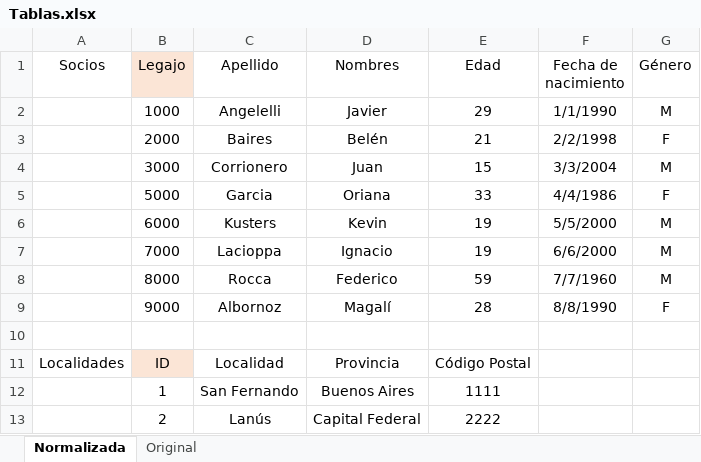
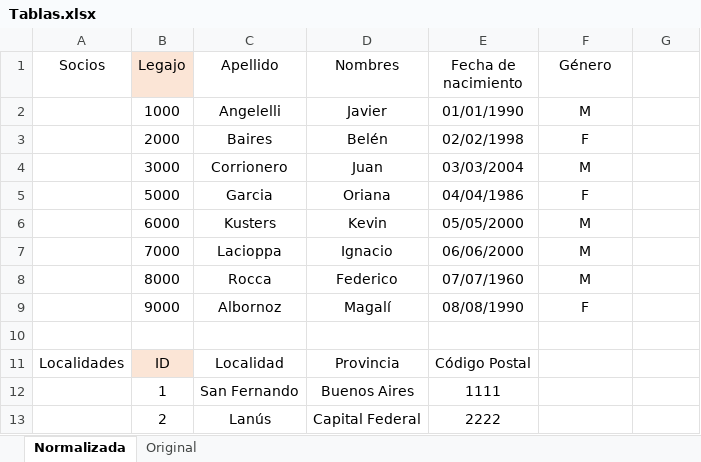
Before and after one commit to FedericoRocca/LabIII, an Excel workbook: TP I/Tablas.xlsx, sheet Normalizada, drawn as a sheet; only a part is shown; values as stored, in another font and other column widths than the file's, no borders; the diff names each change by its address in the sheet, - before the commit and + after, or states it on an @@ line.

Commit message:
- Se elimina el campo Edad de la tabla de socios (Se calcula a partir de una query)

```diff
--- a/TP I/Tablas.xlsx (sheet Normalizada)
+++ b/TP I/Tablas.xlsx (sheet Normalizada)
-E1: Edad
+E1: Fecha de nacimiento
-F1: Fecha de nacimiento
+F1: Género
-G1: Género
+G1: (empty)
-E2 (Fecha de nacimiento): 29
+E2 (Fecha de nacimiento): 01/01/1990
-F2 (Género): 1/1/1990
+F2 (Género): M
-G2: M
+G2: (empty)
-E3 (Fecha de nacimiento): 21
+E3 (Fecha de nacimiento): 02/02/1998
-F3 (Género): 2/2/1998
+F3 (Género): F
-G3: F
+G3: (empty)
-E4 (Fecha de nacimiento): 15
+E4 (Fecha de nacimiento): 03/03/2004
-F4 (Género): 3/3/2004
+F4 (Género): M
-G4: M
+G4: (empty)
-E5 (Fecha de nacimiento): 33
+E5 (Fecha de nacimiento): 04/04/1986
-F5 (Género): 4/4/1986
+F5 (Género): F
-G5: F
+G5: (empty)
-E6 (Fecha de nacimiento): 19
+E6 (Fecha de nacimiento): 05/05/2000
-F6 (Género): 5/5/2000
+F6 (Género): M
-G6:G8: M
+G6:G8: (empty)
-E7 (Fecha de nacimiento): 19
+E7 (Fecha de nacimiento): 06/06/2000
-F7 (Género): 6/6/2000
+F7 (Género): M
-E8 (Fecha de nacimiento): 59
+E8 (Fecha de nacimiento): 07/07/1960
-F8 (Género): 7/7/1960
+F8 (Género): M
-E9 (Fecha de nacimiento): 28
+E9 (Fecha de nacimiento): 08/08/1990
-F9 (Género): 8/8/1990
+F9 (Género): F
-G9: F
+G9: (empty)
```
Also changed, not shown: sheet Original, 1 other file.
